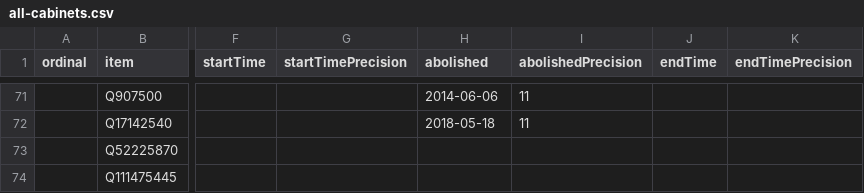
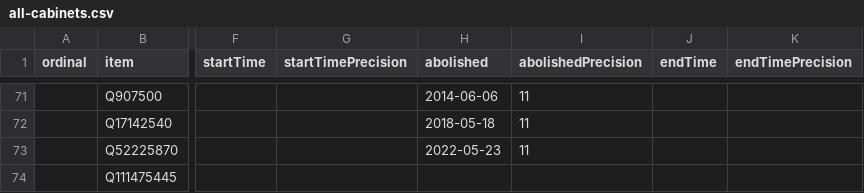
Before and after one commit to every-politician-scrapers/hungary-cabinet, a CSV file: wikidata/results/all-cabinets.csv, drawn as a sheet; only a part is shown, gaps mark what is left out; the diff names each change by its address in the sheet, - before the commit and + after, or states it on an @@ line.

Commit message:
Run SPARQL queries

```diff
--- a/wikidata/results/all-cabinets.csv
+++ b/wikidata/results/all-cabinets.csv
-H73 (abolished): (empty)
+H73 (abolished): 2022-05-23
-I73 (abolishedPrecision): (empty)
+I73 (abolishedPrecision): 11
```
